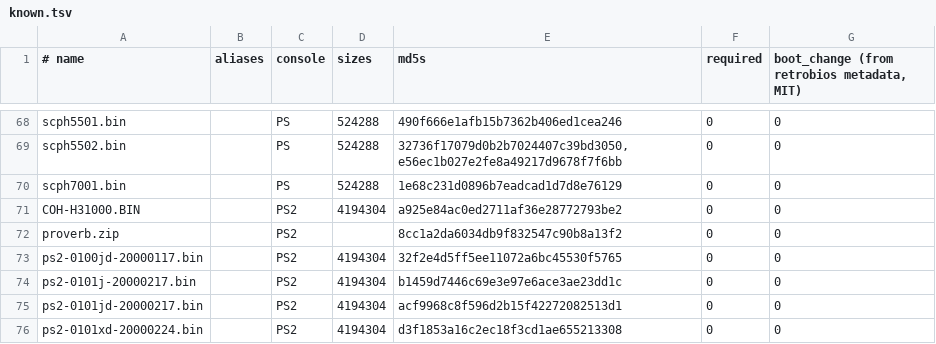
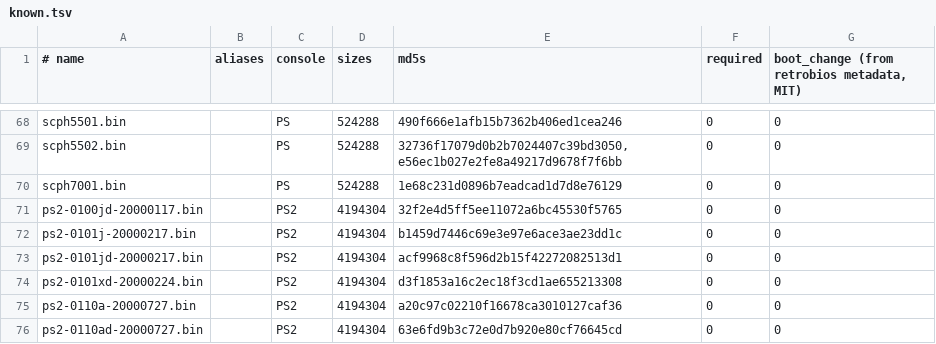
Before and after one commit to nx-redux/nx-mobile, a TSV file: androidApp/src/main/assets/bios/known.tsv, drawn as a sheet; only a part is shown, gaps mark what is left out; the shorter side is filled out with more unchanged rows; the diff names each change by its address in the sheet, - before the commit and + after, or states it on an @@ line.

Commit message:
Import BIOS follow-ups: same bytes under two names of a console write both, wrong size names every size, backslash zip paths match, a failed write hides only its console, arcade System 246 files out of PS2, one import thread for every instance, a write fallback where SAF cannot rename, picker helpers shared with Import saves

```diff
--- a/androidApp/src/main/assets/bios/known.tsv
+++ b/androidApp/src/main/assets/bios/known.tsv
-row 71: COH-H31000.BIN |  | PS2 | 4194304 | a925e84ac0ed2711af36e28772793be2 | 0 | 0
-row 72: proverb.zip |  | PS2 |  | 8cc1a2da6034db9f832547c90b8a13f2 | 0 | 0
```
Also changed, not shown: 10 other files.
